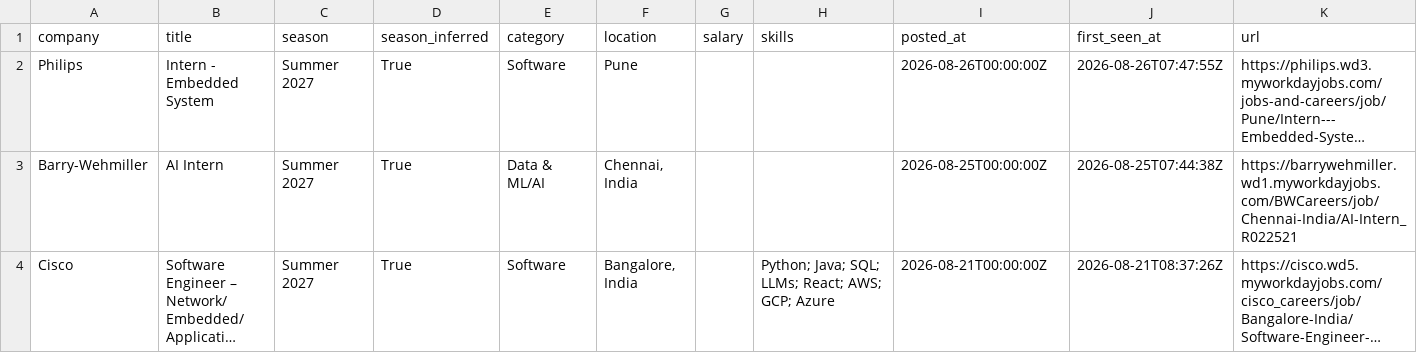
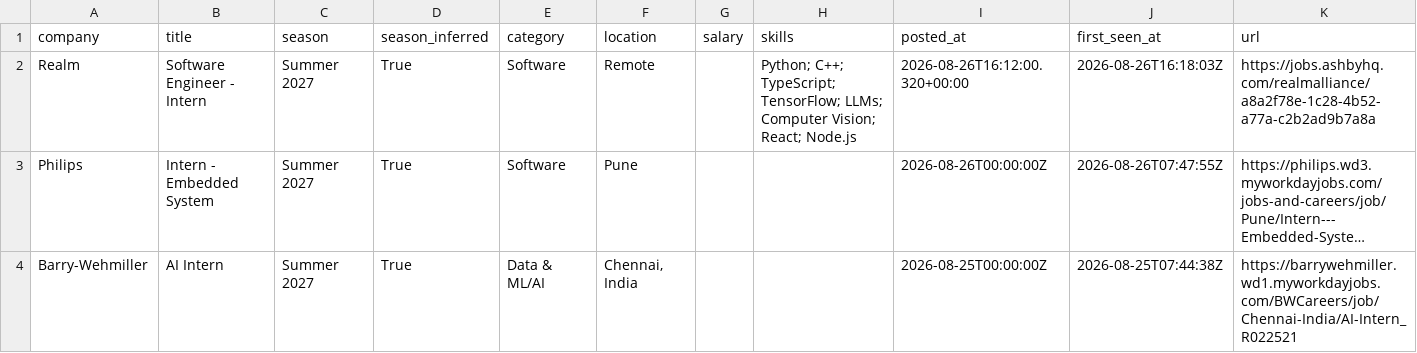
Before and after one commit to Rohan-droid7341/internship-engine-india, a CSV file: data/internships.csv, drawn as a sheet; only a part is shown; the shorter side is filled out with more unchanged rows; long unchanged cells end in …; the diff names each change by its address in the sheet, - before the commit and + after, or states it on an @@ line.

Commit message:
chore: update internships (2026-08-26 16:18 UTC)

```diff
--- a/data/internships.csv
+++ b/data/internships.csv
+row 2: Realm | Software Engineer - Intern | Summer 2027 | True | Software | Remote |  | Python; C++; TypeScript; TensorFlow; LLMs; Computer Vision; React; Node.js | 2026-08-26T16:12:00.320+00:00 | 2026-08-26T16:18:03Z | https://jobs.ashbyhq.com/realmalliance/a8a2f78e-1c28-4b52-a77a-c2b2ad9b7a8a
```
Also changed, not shown: 14 other files.
